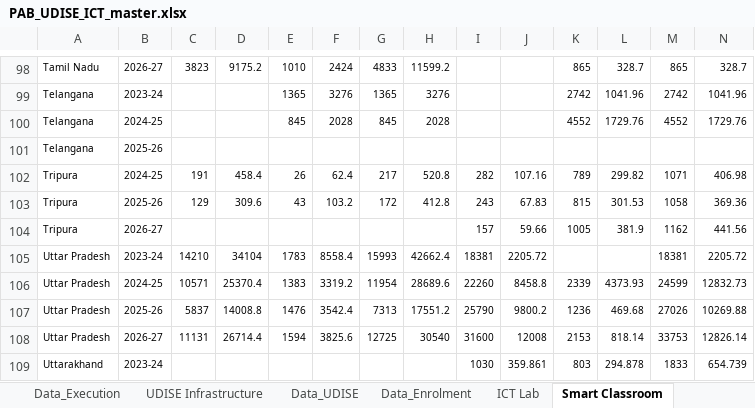
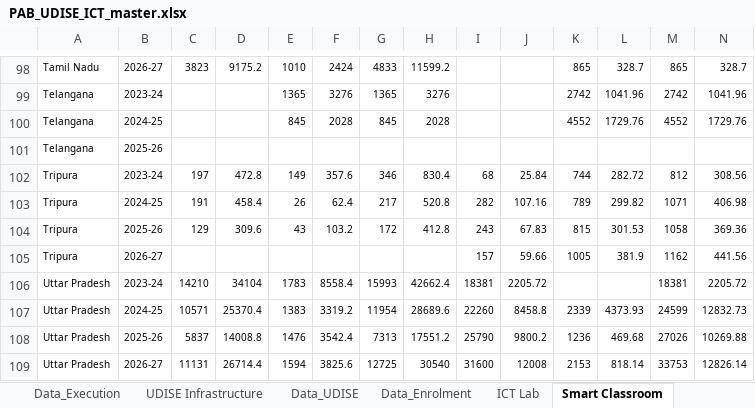
Before and after one commit to gordianknot-legacy/pab-ict-dashboard, an Excel workbook: PAB_UDISE_ICT_master.xlsx, sheet Smart Classroom, drawn as a sheet; only a part is shown, gaps mark what is left out; the shorter side is filled out with more unchanged rows; values as stored, in another font and other column widths than the file's, no borders; rows hold the shown columns only; the diff names each change by its address in the sheet, - before the commit and + after, or states it on an @@ line.

Commit message:
Tripura 2023-24, read off the page: Rs 37.39 Cr asked, Rs 26.59 Cr approved
The S.No variant this year uses: sub-blocks numbered 44 to 47 in their
own column rather than 127 to 130, and the sides headed Proposal and
Final Approved Outlay. Eight pages, block total on p152.

All four sub-blocks close on their own printed totals and the approved
block total closes exactly at 2659.46. The proposed side needs one
allowance recorded rather than smoothed: the four printed sub-block
totals sum to 3739.34 while the page prints 3739.4, and the Secondary
recurring sub-total prints 1487.5 against rows of 1487.52. Both are the
source rounding its own arithmetic, so both are recorded as printed and
listed where the checks can see them, rather than the rows being bent
to fit.

Its two recurring lines carry blended unit costs that look wrong and
are not: 2.21225 and 2.29403 against a 2.40 norm, because schools
expected functional from 15/05/2023 get ten months at Rs 2 lakh while
the rest get the full year.

2023-24 now stands at 24 states with rows plus 3 no-asks, Rs 1,823.88
Cr, still labelled in progress.

```diff
--- a/PAB_UDISE_ICT_master.xlsx (sheet Smart Classroom)
+++ b/PAB_UDISE_ICT_master.xlsx (sheet Smart Classroom)
+row 102: Tripura | 2023-24 | 197 | 472.8 | 149 | 357.6 | 346 | 830.4 | 68 | 25.84 | 744 | 282.72 | 812 | 308.56
```
Also changed, not shown: sheet Data_Costing, sheet ICT Lab.
